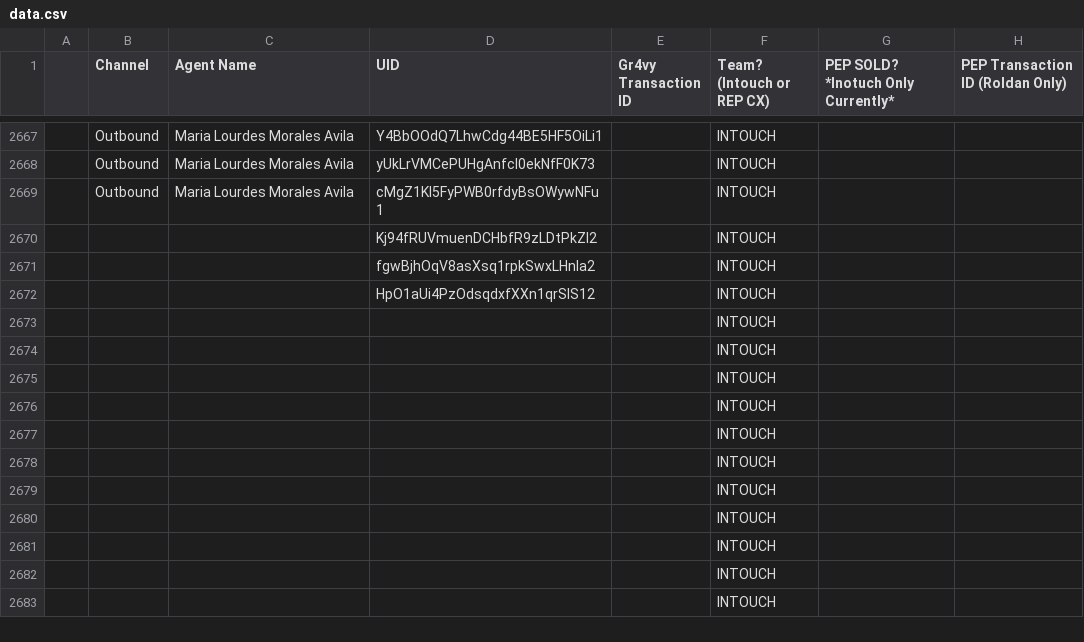
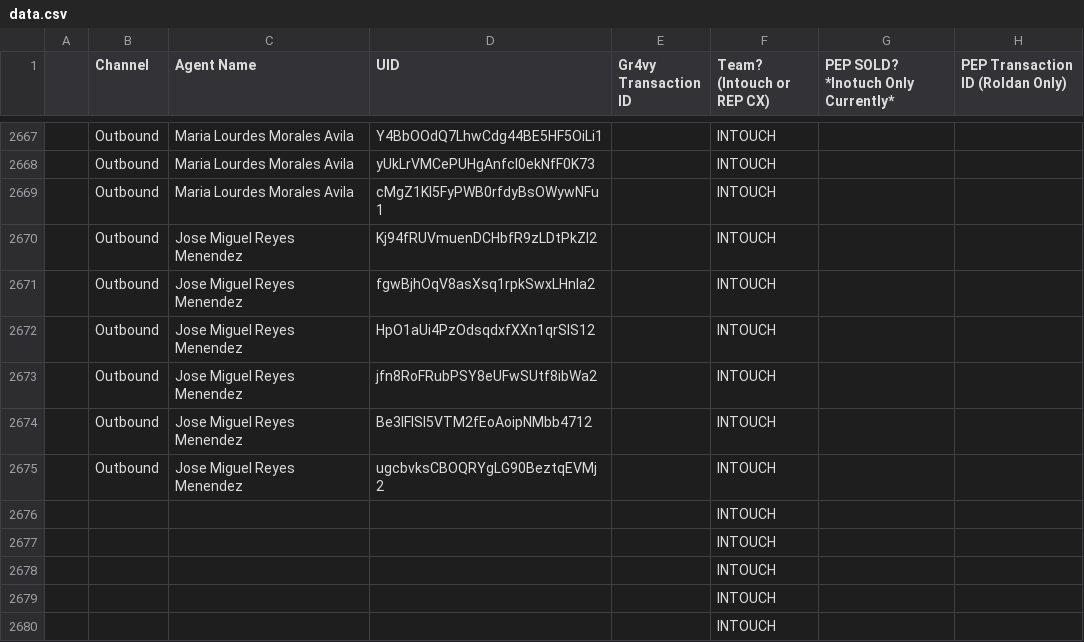
Before and after one commit to joshuawagner-create/leaderboard-data, a CSV file: data.csv, drawn as a sheet; only a part is shown, gaps mark what is left out; the shorter side is filled out with more unchanged rows.

Commit message:
Update leaderboard data 2026-11-02T13:49:05.716Z

```diff
--- a/data.csv
+++ b/data.csv
@@ -2669,8 +2669,8 @@
 ,Outbound,Maria Lourdes Morales Avila,cMgZ1KI5FyPWB0rfdyBsOWywNFu1,,INTOUCH,,
-,,,Kj94fRUVmuenDCHbfR9zLDtPkZl2,,INTOUCH,,
-,,,fgwBjhOqV8asXsq1rpkSwxLHnIa2,,INTOUCH,,
-,,,HpO1aUi4PzOdsqdxfXXn1qrSlS12,,INTOUCH,,
-,,,,,INTOUCH,,
-,,,,,INTOUCH,,
-,,,,,INTOUCH,,
+,Outbound,Jose Miguel Reyes Menendez,Kj94fRUVmuenDCHbfR9zLDtPkZl2,,INTOUCH,,
+,Outbound,Jose Miguel Reyes Menendez,fgwBjhOqV8asXsq1rpkSwxLHnIa2,,INTOUCH,,
+,Outbound,Jose Miguel Reyes Menendez,HpO1aUi4PzOdsqdxfXXn1qrSlS12,,INTOUCH,,
+,Outbound,Jose Miguel Reyes Menendez,jfn8RoFRubPSY8eUFwSUtf8ibWa2,,INTOUCH,,
+,Outbound,Jose Miguel Reyes Menendez,Be3IFlSI5VTM2fEoAoipNMbb4712,,INTOUCH,,
+,Outbound,Jose Miguel Reyes Menendez,ugcbvksCBOQRYgLG90BeztqEVMj2,,INTOUCH,,
 ,,,,,INTOUCH,,
```
